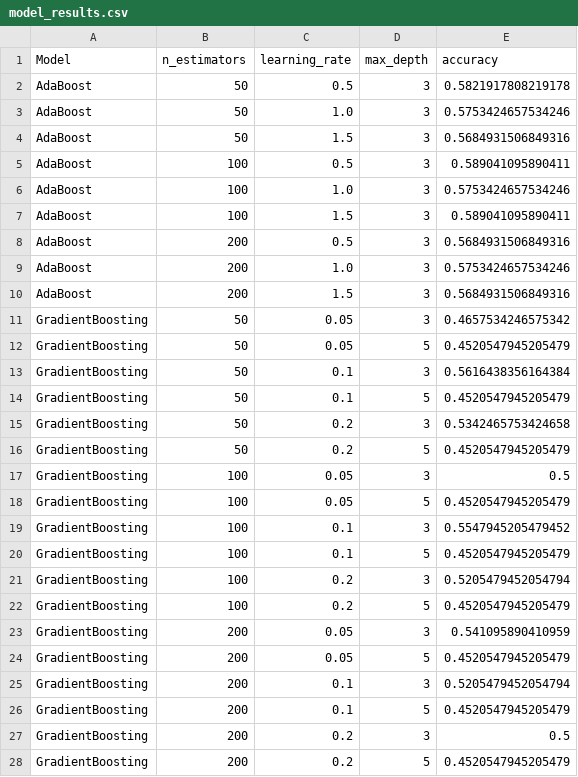
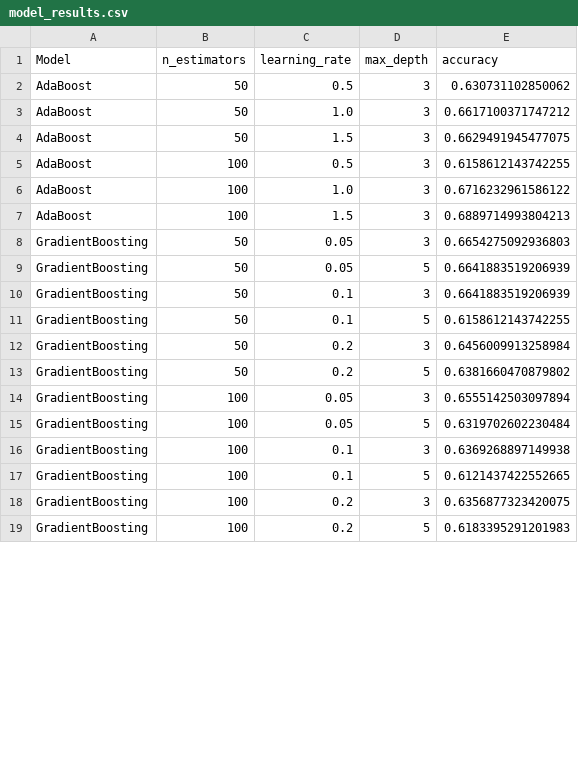
Before and after one commit to luker-robinson2/luker-robinson2.github.io, a CSV file: machine_learning/boosting/enhanced_features/model_results.csv, drawn as a sheet; only a part is shown; the diff covers the shown part only.

```diff
--- a/machine_learning/boosting/enhanced_features/model_results.csv
+++ b/machine_learning/boosting/enhanced_features/model_results.csv
@@ -1,28 +1,19 @@
 Model,n_estimators,learning_rate,max_depth,accuracy
-AdaBoost,50,0.5,3,0.5821917808219178
-AdaBoost,50,1.0,3,0.5753424657534246
-AdaBoost,50,1.5,3,0.5684931506849316
-AdaBoost,100,0.5,3,0.589041095890411
-AdaBoost,100,1.0,3,0.5753424657534246
-AdaBoost,100,1.5,3,0.589041095890411
-AdaBoost,200,0.5,3,0.5684931506849316
-AdaBoost,200,1.0,3,0.5753424657534246
-AdaBoost,200,1.5,3,0.5684931506849316
-GradientBoosting,50,0.05,3,0.4657534246575342
-GradientBoosting,50,0.05,5,0.4520547945205479
-GradientBoosting,50,0.1,3,0.5616438356164384
-GradientBoosting,50,0.1,5,0.4520547945205479
-GradientBoosting,50,0.2,3,0.5342465753424658
-GradientBoosting,50,0.2,5,0.4520547945205479
-GradientBoosting,100,0.05,3,0.5
-GradientBoosting,100,0.05,5,0.4520547945205479
-GradientBoosting,100,0.1,3,0.5547945205479452
-GradientBoosting,100,0.1,5,0.4520547945205479
-GradientBoosting,100,0.2,3,0.5205479452054794
-GradientBoosting,100,0.2,5,0.4520547945205479
-GradientBoosting,200,0.05,3,0.541095890410959
-GradientBoosting,200,0.05,5,0.4520547945205479
-GradientBoosting,200,0.1,3,0.5205479452054794
-GradientBoosting,200,0.1,5,0.4520547945205479
-GradientBoosting,200,0.2,3,0.5
-GradientBoosting,200,0.2,5,0.4520547945205479
+AdaBoost,50,0.5,3,0.630731102850062
+AdaBoost,50,1.0,3,0.6617100371747212
+AdaBoost,50,1.5,3,0.6629491945477075
+AdaBoost,100,0.5,3,0.6158612143742255
+AdaBoost,100,1.0,3,0.6716232961586122
+AdaBoost,100,1.5,3,0.6889714993804213
+GradientBoosting,50,0.05,3,0.6654275092936803
+GradientBoosting,50,0.05,5,0.6641883519206939
+GradientBoosting,50,0.1,3,0.6641883519206939
+GradientBoosting,50,0.1,5,0.6158612143742255
+GradientBoosting,50,0.2,3,0.6456009913258984
+GradientBoosting,50,0.2,5,0.6381660470879802
+GradientBoosting,100,0.05,3,0.6555142503097894
+GradientBoosting,100,0.05,5,0.6319702602230484
+GradientBoosting,100,0.1,3,0.6369268897149938
+GradientBoosting,100,0.1,5,0.6121437422552665
+GradientBoosting,100,0.2,3,0.6356877323420075
+GradientBoosting,100,0.2,5,0.6183395291201983
```
Also changed, not shown: 15 removed rows and 12 edited cells elsewhere in this file, machine_learning/boosting/enhanced_features/mouz-vs-gentle-mates-m1-inferno-p1_enhanced_features.csv, 19 other files.
